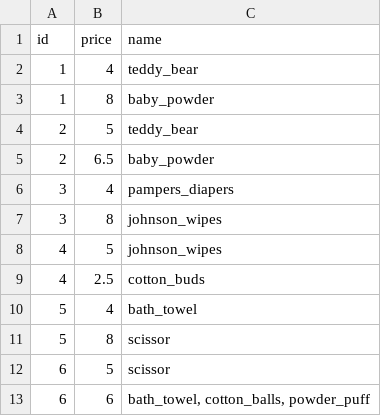
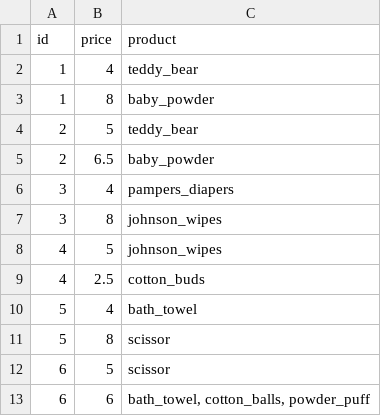
Before and after one commit to ayushagrawal288/DataOne_assignment, a CSV file: test3.csv, drawn as a sheet.

Commit message:
updated csv file

```diff
--- a/test3.csv
+++ b/test3.csv
@@ -1,2 +1,2 @@
-id,price,name
+id,price,product
 1,4,teddy_bear
```
